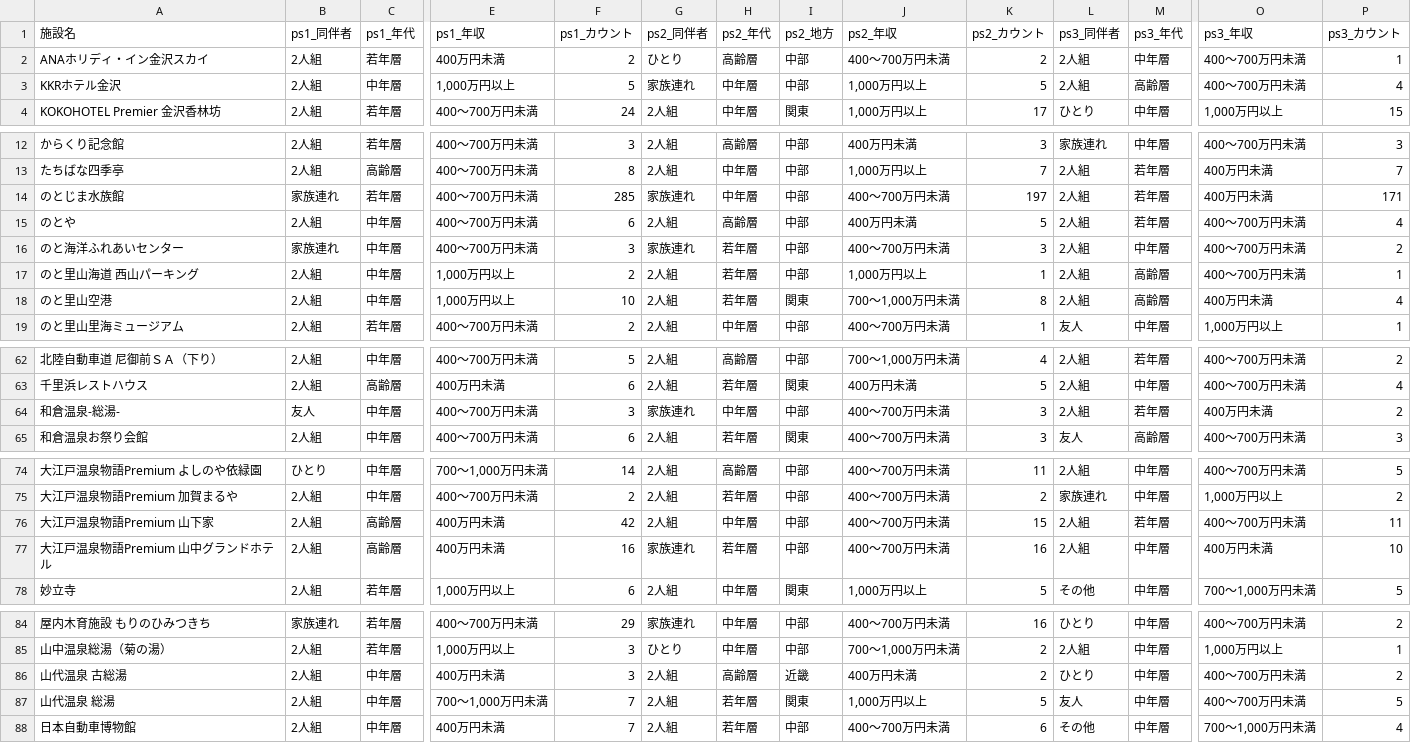
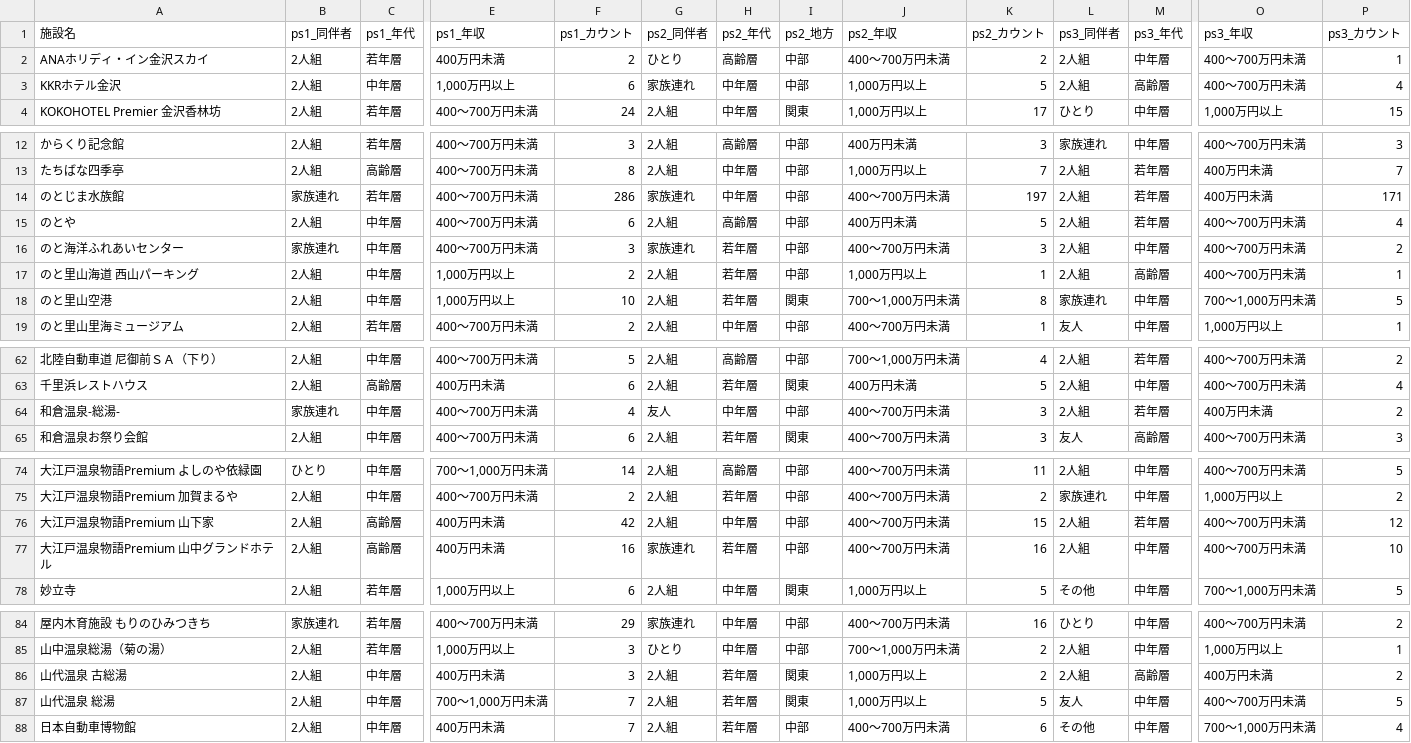
Before and after one commit to BeeB-C4N/tifo, a CSV file: ishikawa/milli_persona.csv, drawn as a sheet; only a part is shown, gaps mark what is left out; the diff covers the shown part only; the diff names each change by its address in the sheet, - before the commit and + after, or states it on an @@ line.

```diff
--- a/ishikawa/milli_persona.csv
+++ b/ishikawa/milli_persona.csv
-F3 (ps1_カウント): 5
+F3 (ps1_カウント): 6
-F14 (ps1_カウント): 285
+F14 (ps1_カウント): 286
-L18 (ps3_同伴者): 2人組
+L18 (ps3_同伴者): 家族連れ
-M18 (ps3_年代): 高齢層
+M18 (ps3_年代): 中年層
-O18 (ps3_年収): 400万円未満
+O18 (ps3_年収): 700～1,000万円未満
-P18 (ps3_カウント): 4
+P18 (ps3_カウント): 5
-B64 (ps1_同伴者): 友人
+B64 (ps1_同伴者): 家族連れ
-F64 (ps1_カウント): 3
+F64 (ps1_カウント): 4
-G64 (ps2_同伴者): 家族連れ
+G64 (ps2_同伴者): 友人
-P76 (ps3_カウント): 11
+P76 (ps3_カウント): 12
-O77 (ps3_年収): 400万円未満
+O77 (ps3_年収): 400～700万円未満
-H86 (ps2_年代): 高齢層
+H86 (ps2_年代): 若年層
-I86 (ps2_地方): 近畿
+I86 (ps2_地方): 関東
-J86 (ps2_年収): 400万円未満
+J86 (ps2_年収): 1,000万円以上
-L86 (ps3_同伴者): ひとり
+L86 (ps3_同伴者): 2人組
-M86 (ps3_年代): 中年層
+M86 (ps3_年代): 高齢層
-O86 (ps3_年収): 400～700万円未満
+O86 (ps3_年収): 400万円未満
```
Also changed, not shown: 1 edited cell elsewhere in this file, ishikawa/milli_score.csv, 1 other file.
